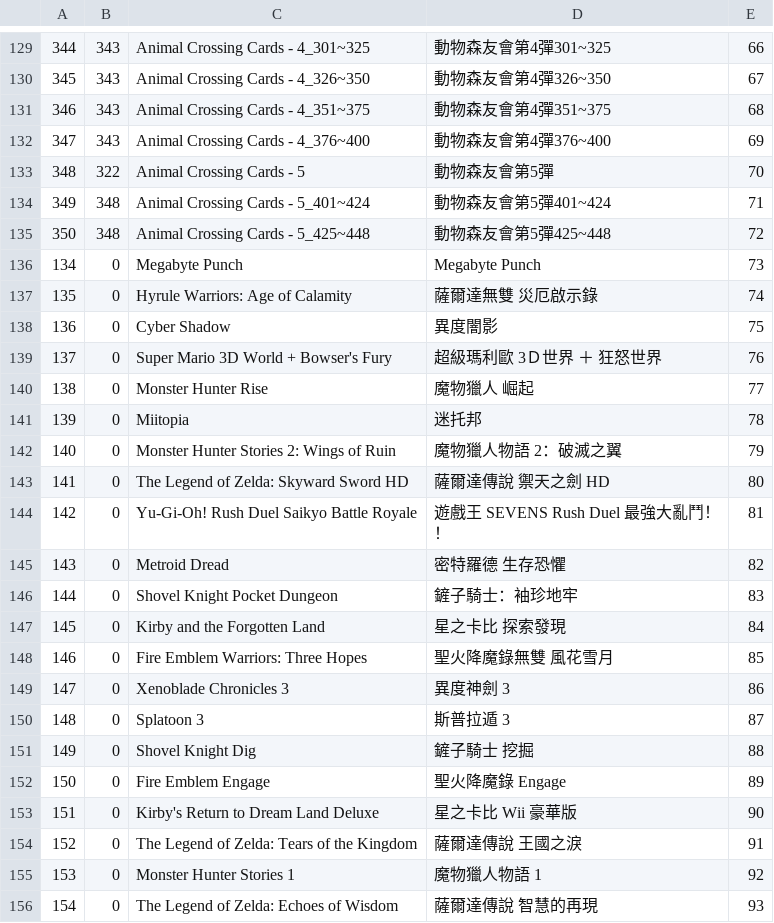
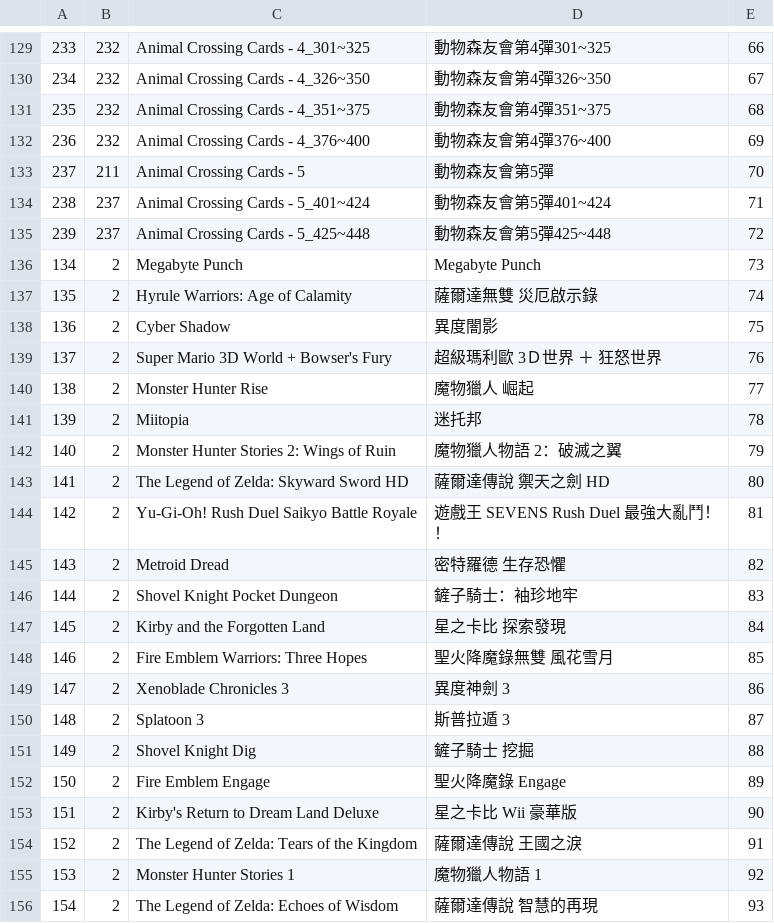
Before and after one commit to fatpao/pixl.js, a CSV file: fw/data/amiidb_game.csv, drawn as a sheet; only a part is shown, gaps mark what is left out; the diff covers the shown part only.

```diff
--- a/fw/data/amiidb_game.csv
+++ b/fw/data/amiidb_game.csv
@@ -129,28 +129,28 @@
-344,343,Animal Crossing Cards - 4_301~325,動物森友會第4彈301~325,66
-345,343,Animal Crossing Cards - 4_326~350,動物森友會第4彈326~350,67
-346,343,Animal Crossing Cards - 4_351~375,動物森友會第4彈351~375,68
-347,343,Animal Crossing Cards - 4_376~400,動物森友會第4彈376~400,69
-348,322,Animal Crossing Cards - 5,動物森友會第5彈,70
-349,348,Animal Crossing Cards - 5_401~424,動物森友會第5彈401~424,71
-350,348,Animal Crossing Cards - 5_425~448,動物森友會第5彈425~448,72
-134,0,Megabyte Punch,Megabyte Punch,73
-135,0,Hyrule Warriors: Age of Calamity,薩爾達無雙 災厄啟示錄,74
-136,0,Cyber Shadow,異度闇影,75
-137,0,Super Mario 3D World + Bowser's Fury,超級瑪利歐 3Ｄ世界 ＋ 狂怒世界,76
-138,0,Monster Hunter Rise,魔物獵人 崛起,77
-139,0,Miitopia,迷托邦,78
-140,0,Monster Hunter Stories 2: Wings of Ruin,魔物獵人物語 2：破滅之翼,79
-141,0,The Legend of Zelda: Skyward Sword HD,薩爾達傳說 禦天之劍 HD,80
-142,0,Yu-Gi-Oh! Rush Duel Saikyo Battle Royale,遊戲王 SEVENS Rush Duel 最強大亂鬥！！,81
-143,0,Metroid Dread,密特羅德 生存恐懼,82
-144,0,Shovel Knight Pocket Dungeon,鏟子騎士：袖珍地牢,83
-145,0,Kirby and the Forgotten Land,星之卡比 探索發現,84
-146,0,Fire Emblem Warriors: Three Hopes,聖火降魔錄無雙 風花雪月,85
-147,0,Xenoblade Chronicles 3,異度神劍 3,86
-148,0,Splatoon 3,斯普拉遁 3,87
-149,0,Shovel Knight Dig,鏟子騎士 挖掘,88
-150,0,Fire Emblem Engage,聖火降魔錄 Engage,89
-151,0,Kirby's Return to Dream Land Deluxe,星之卡比 Wii 豪華版,90
-152,0,The Legend of Zelda: Tears of the Kingdom,薩爾達傳說 王國之淚,91
-153,0,Monster Hunter Stories 1,魔物獵人物語 1,92
-154,0,The Legend of Zelda: Echoes of Wisdom,薩爾達傳說 智慧的再現,93
+233,232,Animal Crossing Cards - 4_301~325,動物森友會第4彈301~325,66
+234,232,Animal Crossing Cards - 4_326~350,動物森友會第4彈326~350,67
+235,232,Animal Crossing Cards - 4_351~375,動物森友會第4彈351~375,68
+236,232,Animal Crossing Cards - 4_376~400,動物森友會第4彈376~400,69
+237,211,Animal Crossing Cards - 5,動物森友會第5彈,70
+238,237,Animal Crossing Cards - 5_401~424,動物森友會第5彈401~424,71
+239,237,Animal Crossing Cards - 5_425~448,動物森友會第5彈425~448,72
+134,2,Megabyte Punch,Megabyte Punch,73
+135,2,Hyrule Warriors: Age of Calamity,薩爾達無雙 災厄啟示錄,74
+136,2,Cyber Shadow,異度闇影,75
+137,2,Super Mario 3D World + Bowser's Fury,超級瑪利歐 3Ｄ世界 ＋ 狂怒世界,76
+138,2,Monster Hunter Rise,魔物獵人 崛起,77
+139,2,Miitopia,迷托邦,78
+140,2,Monster Hunter Stories 2: Wings of Ruin,魔物獵人物語 2：破滅之翼,79
+141,2,The Legend of Zelda: Skyward Sword HD,薩爾達傳說 禦天之劍 HD,80
+142,2,Yu-Gi-Oh! Rush Duel Saikyo Battle Royale,遊戲王 SEVENS Rush Duel 最強大亂鬥！！,81
+143,2,Metroid Dread,密特羅德 生存恐懼,82
+144,2,Shovel Knight Pocket Dungeon,鏟子騎士：袖珍地牢,83
+145,2,Kirby and the Forgotten Land,星之卡比 探索發現,84
+146,2,Fire Emblem Warriors: Three Hopes,聖火降魔錄無雙 風花雪月,85
+147,2,Xenoblade Chronicles 3,異度神劍 3,86
+148,2,Splatoon 3,斯普拉遁 3,87
+149,2,Shovel Knight Dig,鏟子騎士 挖掘,88
+150,2,Fire Emblem Engage,聖火降魔錄 Engage,89
+151,2,Kirby's Return to Dream Land Deluxe,星之卡比 Wii 豪華版,90
+152,2,The Legend of Zelda: Tears of the Kingdom,薩爾達傳說 王國之淚,91
+153,2,Monster Hunter Stories 1,魔物獵人物語 1,92
+154,2,The Legend of Zelda: Echoes of Wisdom,薩爾達傳說 智慧的再現,93
```
Also changed, not shown: 54 edited cells elsewhere in this file, 4 other files.
